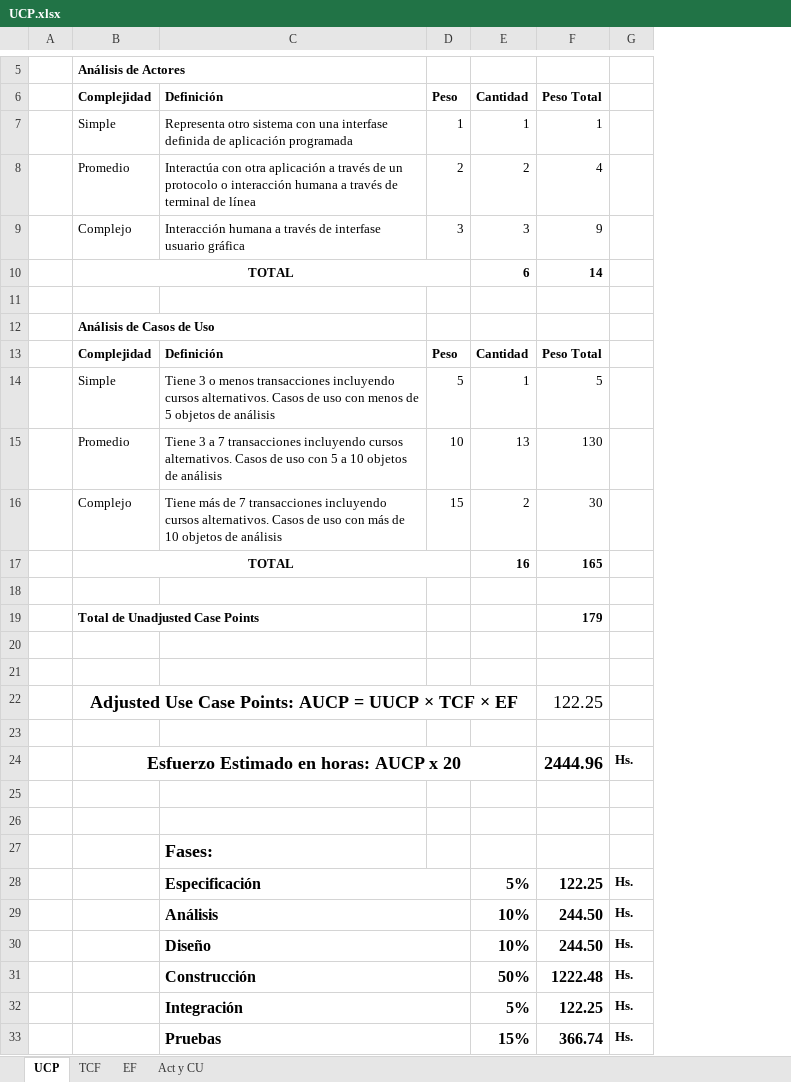
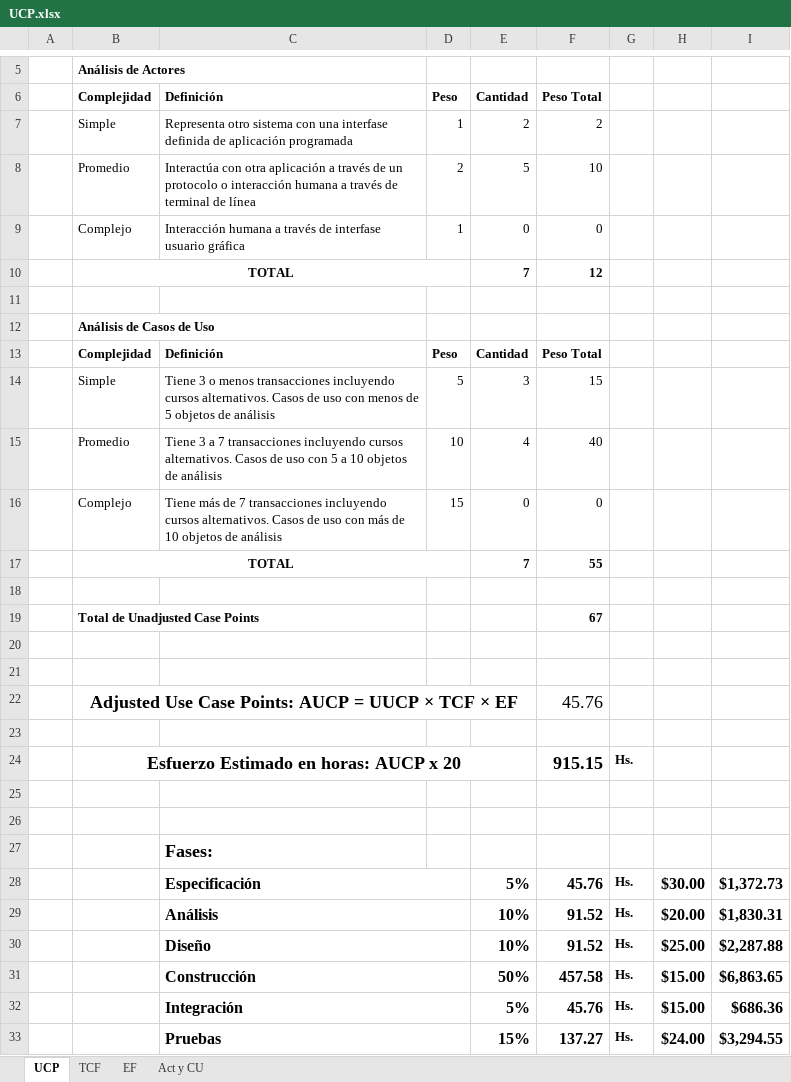
Before and after one commit to andresdigio/g2, an Excel workbook: Design/UCP.xlsx, sheet UCP, drawn as a sheet; only a part is shown, gaps mark what is left out; values as stored, in another font and other column widths than the file's, no borders; charts and pictures not drawn; removed rows and columns are numbered as before the commit, all else as after; the diff covers the shown part only; the diff names each change by its address in the sheet, - before the commit and + after, or states it on an @@ line.

Commit message:
Add files via upload

```diff
--- a/Design/UCP.xlsx (sheet UCP)
+++ b/Design/UCP.xlsx (sheet UCP)
+column H, rows 28-33: $30.00 | $20.00 | $25.00 | $15.00 | $15.00 | $24.00
+column I, rows 28-33: $1,372.73 | $1,830.31 | $2,287.88 | $6,863.65 | $686.36 | $3,294.55
-E7 (Cantidad): 1
+E7 (Cantidad): 2
-F7 (Peso Total): 1
+F7 (Peso Total): 2
-E8 (Cantidad): 2
+E8 (Cantidad): 5
-F8 (Peso Total): 4
+F8 (Peso Total): 10
-row 9:  | Complejo | Interacción humana a través de interfase usuario gráfica | 3 | 3 | 9
-row 10:  | TOTAL |  |  | 6 | 14
+row 9:  | Complejo | Interacción humana a través de interfase usuario gráfica | 1 | 0 | 0
+row 10:  | TOTAL |  |  | 7 | 12
-E14 (Cantidad): 1
+E14 (Cantidad): 3
-F14 (Peso Total): 5
+F14 (Peso Total): 15
-E15 (Cantidad): 13
+E15 (Cantidad): 4
-F15 (Peso Total): 130
+F15 (Peso Total): 40
-E16 (Cantidad): 2
+E16 (Cantidad): 0
-F16 (Peso Total): 30
+F16 (Peso Total): 0
-row 17:  | TOTAL |  |  | 16 | 165
+row 17:  | TOTAL |  |  | 7 | 55
-F19 (Peso Total): 179
+F19 (Peso Total): 67
-F22 (Peso Total): 122.25
+F22 (Peso Total): 45.76
-F24 (Peso Total): 2444.96
+F24 (Peso Total): 915.15
-F28 (Peso Total): 122.25
+F28 (Peso Total): 45.76
-F29:F30 (Peso Total): 244.50
+F29:F30 (Peso Total): 91.52
-F31 (Peso Total): 1222.48
+F31 (Peso Total): 457.58
-F32 (Peso Total): 122.25
+F32 (Peso Total): 45.76
-F33 (Peso Total): 366.74
+F33 (Peso Total): 137.27
```
Also changed, not shown: 2 edited cells elsewhere in this sheet, sheet Act y CU.
